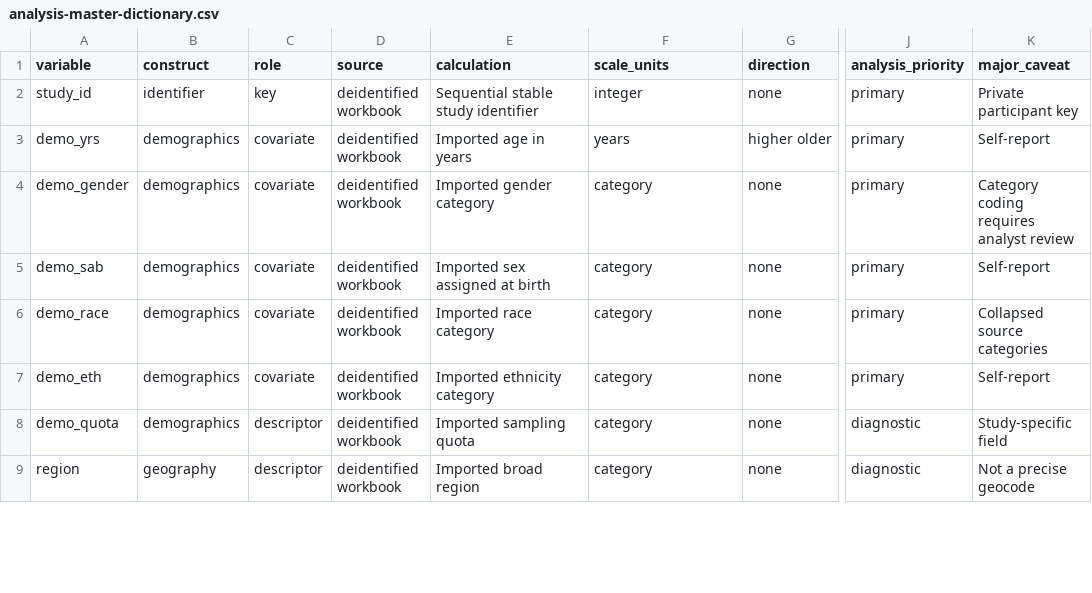
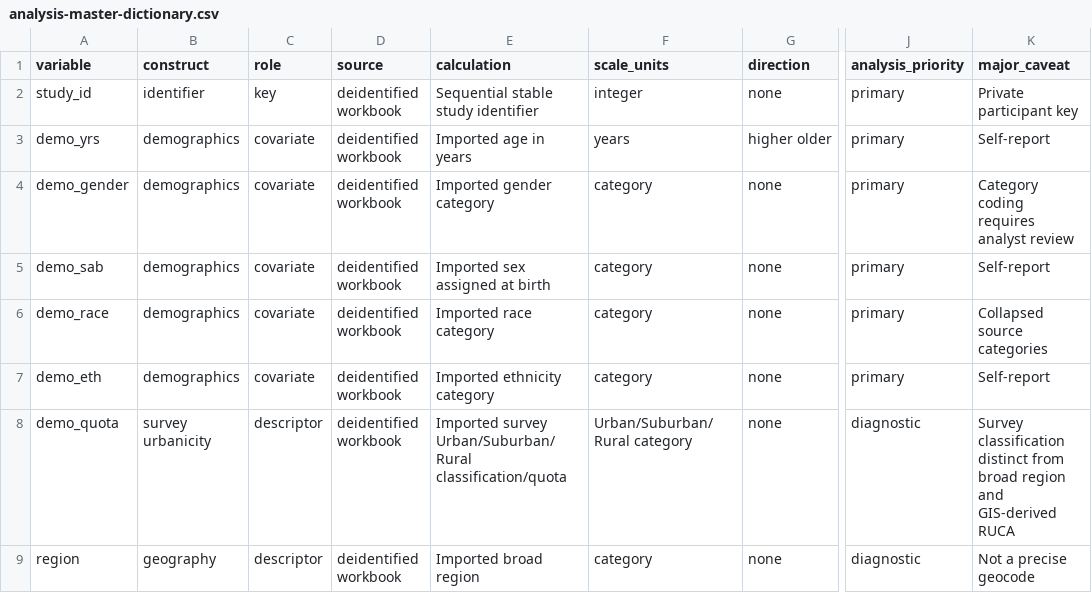
Before and after one commit to DVS-Lab/grant-submissions, a CSV file: 2025_R03-SDOH/docs/analysis-master-dictionary.csv, drawn as a sheet; only a part is shown, gaps mark what is left out; the diff covers the shown part only; the diff names each change by its address in the sheet, - before the commit and + after, or states it on an @@ line.

Commit message:
Finalize SDOH handoff corrections

```diff
--- a/2025_R03-SDOH/docs/analysis-master-dictionary.csv
+++ b/2025_R03-SDOH/docs/analysis-master-dictionary.csv
-B8 (construct): demographics
+B8 (construct): survey urbanicity
-E8 (calculation): Imported sampling quota
+E8 (calculation): Imported survey Urban/Suburban/Rural classification/quota
-F8 (scale_units): category
+F8 (scale_units): Urban/Suburban/Rural category
-K8 (major_caveat): Study-specific field
+K8 (major_caveat): Survey classification distinct from broad region and GIS-derived RUCA
```
Also changed, not shown: 27 edited cells elsewhere in this file, 2025_R03-SDOH/docs/analytic-variable-dictionary.csv, 16 other files.
